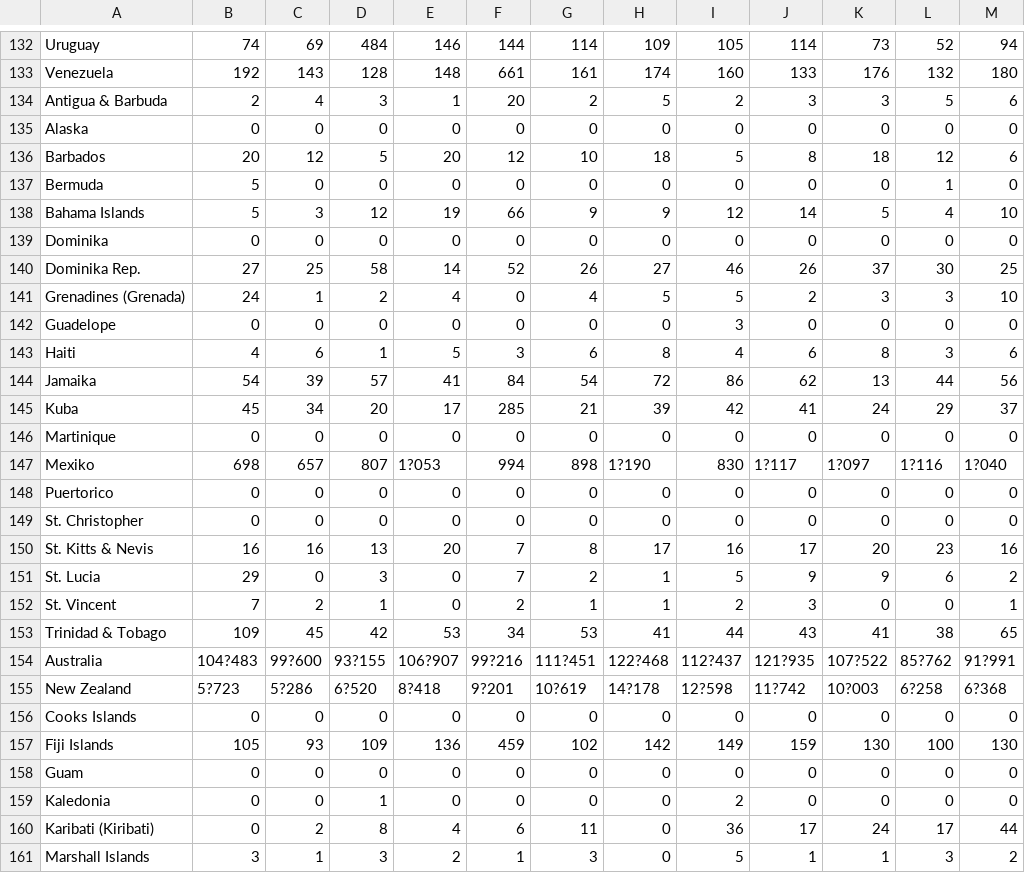
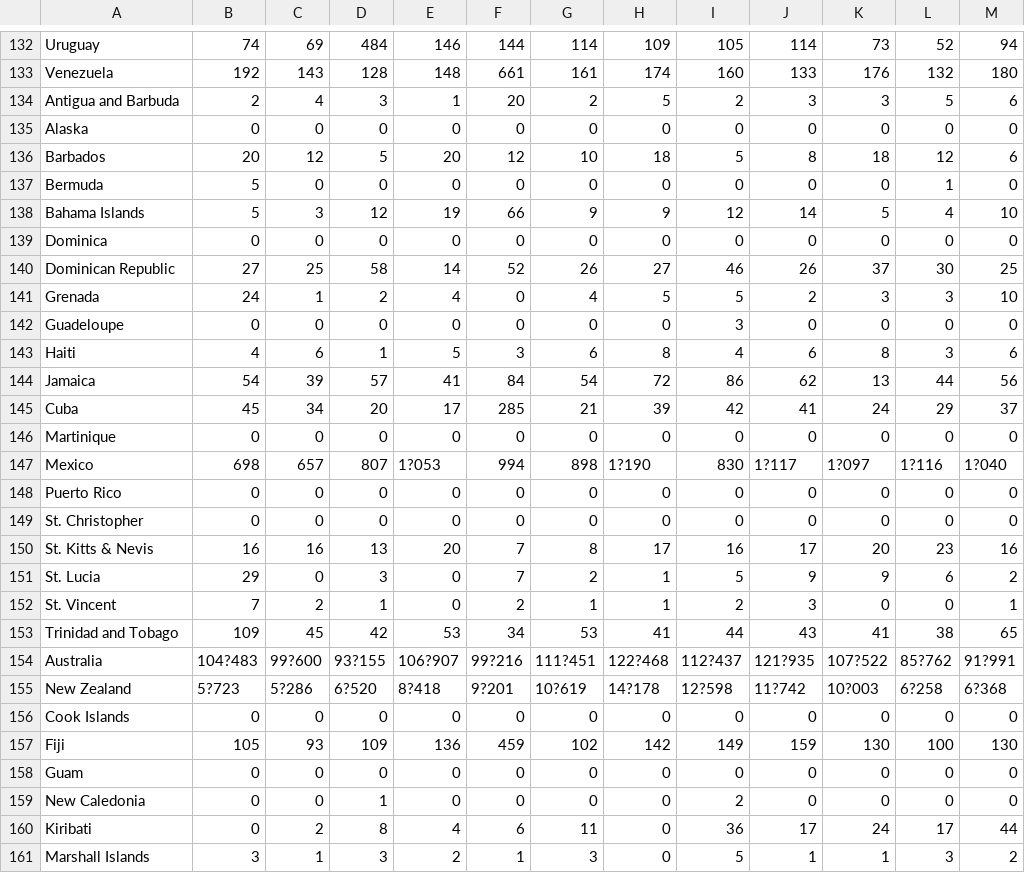
Before and after one commit to Azhardhiaulhaq/dataset, a CSV file: Indonesian Tourism/Tahun2017.csv, drawn as a sheet; only a part is shown, gaps mark what is left out; the diff covers the shown part only; the diff names each change by its address in the sheet, - before the commit and + after, or states it on an @@ line.

```diff
--- a/Indonesian Tourism/Tahun2017.csv
+++ b/Indonesian Tourism/Tahun2017.csv
-A134: Antigua & Barbuda
+A134: Antigua and Barbuda
-A139: Dominika
+A139: Dominica
-A140: Dominika Rep.
+A140: Dominican Republic
-A141: Grenadines (Grenada)
+A141: Grenada
-A142: Guadelope
+A142: Guadeloupe
-A144: Jamaika
+A144: Jamaica
-A145: Kuba
+A145: Cuba
-A147: Mexiko
+A147: Mexico
-A148: Puertorico
+A148: Puerto Rico
-A153: Trinidad & Tobago
+A153: Trinidad and Tobago
-A156: Cooks Islands
+A156: Cook Islands
-A157: Fiji Islands
+A157: Fiji
-A159: Kaledonia
+A159: New Caledonia
-A160: Karibati (Kiribati)
+A160: Kiribati
```
Also changed, not shown: 39 edited cells elsewhere in this file, Indonesian Tourism/Tahun2018.csv, Indonesian Tourism/Tahun2019.csv, 2 other files.
